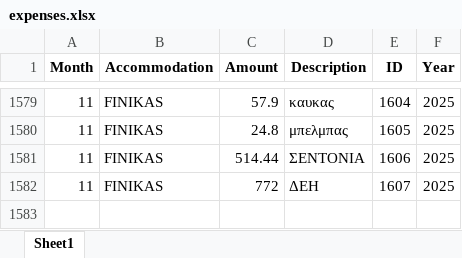
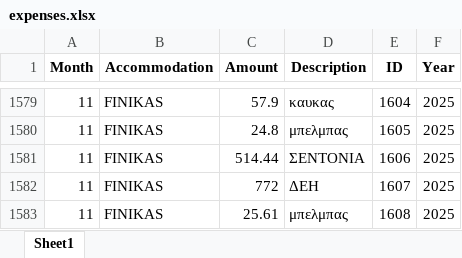
Before and after one commit to tasoszaf/AIRSTAY, an Excel workbook: expenses.xlsx, sheet Sheet1, drawn as a sheet; only a part is shown, gaps mark what is left out; values as stored, in another font and other column widths than the file's, no borders; the diff names each change by its address in the sheet, - before the commit and + after, or states it on an @@ line.

Commit message:
Update expenses.xlsx from Streamlit (2025-12-04)

```diff
--- a/expenses.xlsx (sheet Sheet1)
+++ b/expenses.xlsx (sheet Sheet1)
+row 1583: 11 | FINIKAS | 25.61 | μπελμπας | 1608 | 2025
```
